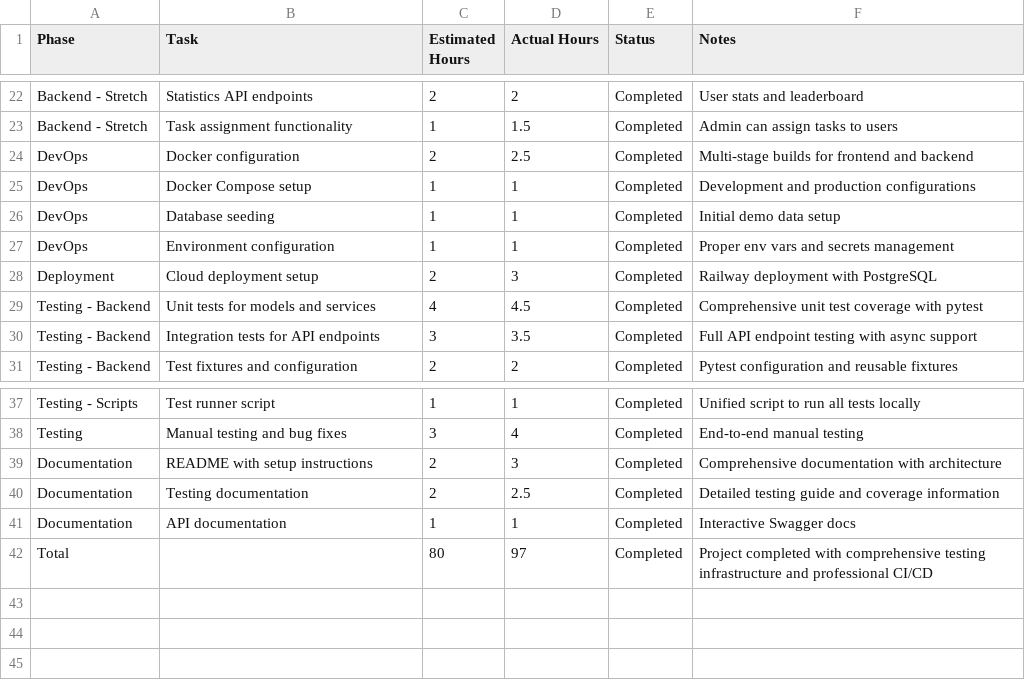
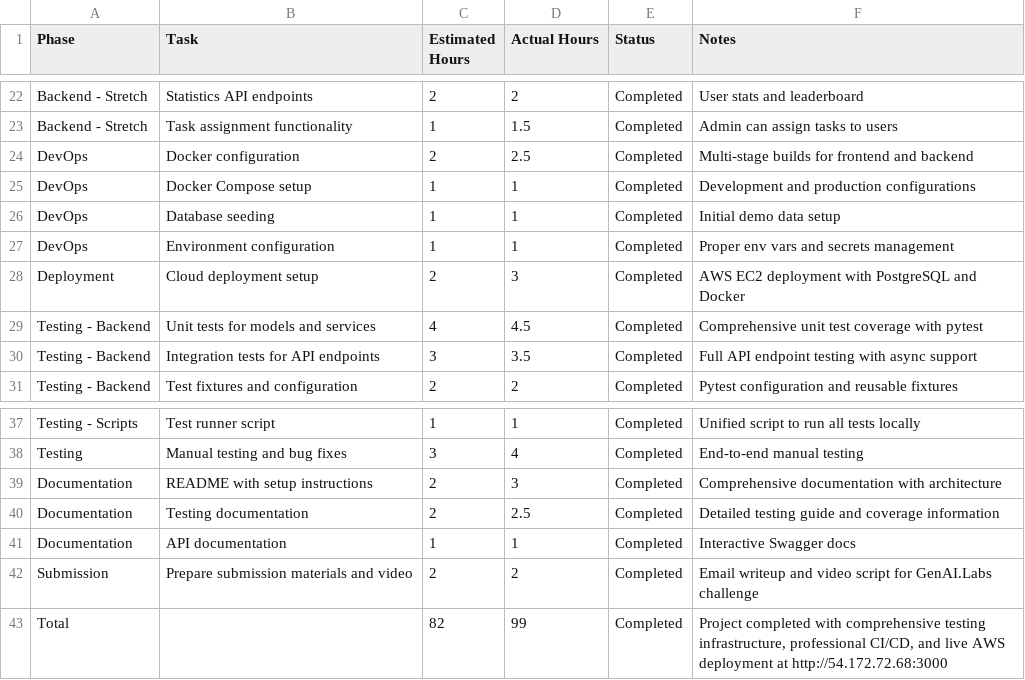
Before and after one commit to Shrhawk/sprintsync, a CSV file: estimates.csv, drawn as a sheet; only a part is shown, gaps mark what is left out.

```diff
--- a/estimates.csv
+++ b/estimates.csv
@@ -27,3 +27,3 @@ DevOps,Database seeding,1,1,Completed,Initial demo data setup
 DevOps,Environment configuration,1,1,Completed,Proper env vars and secrets management
-Deployment,Cloud deployment setup,2,3,Completed,Railway deployment with PostgreSQL
+Deployment,Cloud deployment setup,2,3,Completed,AWS EC2 deployment with PostgreSQL and Docker
 Testing - Backend,Unit tests for models and services,4,4.5,Completed,Comprehensive unit test coverage with pytest
@@ -41,2 +41,3 @@ Documentation,Testing documentation,2,2.5,Completed,Detailed testing guide and c
 Documentation,API documentation,1,1,Completed,Interactive Swagger docs
-Total,,80,97,Completed,Project completed with comprehensive testing infrastructure and professional CI/CD
+Submission,Prepare submission materials and video,2,2,Completed,Email writeup and video script for GenAI.Labs challenge
+Total,,82,99,Completed,"Project completed with comprehensive testing infrastructure, professional CI/CD, and live AWS deployment at http://54.172.72.68:3000"
```
Also changed, not shown: 5 other files.
